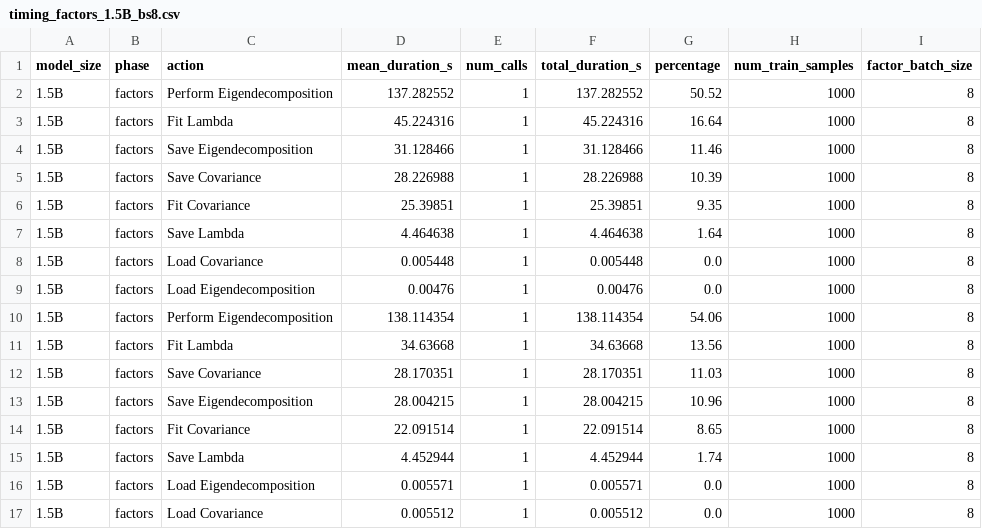
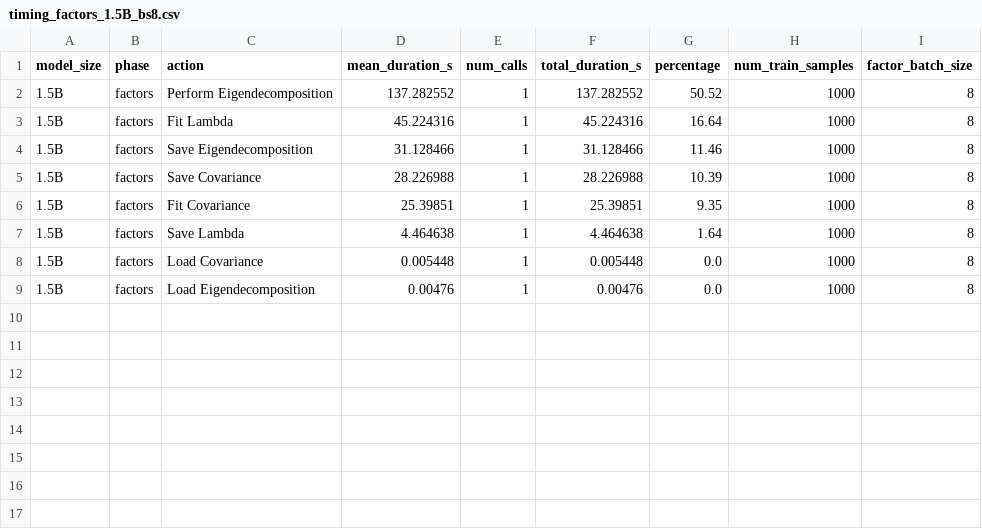
Before and after one commit to levmckinney/kronfluence, a CSV file: examples/qwen_scaling/batch_test_results/timing_factors_1.5B_bs8.csv, drawn as a sheet; the diff names each change by its address in the sheet, - before the commit and + after, or states it on an @@ line.

Commit message:
saved results

```diff
--- a/examples/qwen_scaling/batch_test_results/timing_factors_1.5B_bs8.csv
+++ b/examples/qwen_scaling/batch_test_results/timing_factors_1.5B_bs8.csv
-row 10: 1.5B | factors | Perform Eigendecomposition | 138.114354 | 1 | 138.114354 | 54.06 | 1000 | 8
-row 11: 1.5B | factors | Fit Lambda | 34.63668 | 1 | 34.63668 | 13.56 | 1000 | 8
-row 12: 1.5B | factors | Save Covariance | 28.170351 | 1 | 28.170351 | 11.03 | 1000 | 8
-row 13: 1.5B | factors | Save Eigendecomposition | 28.004215 | 1 | 28.004215 | 10.96 | 1000 | 8
-row 14: 1.5B | factors | Fit Covariance | 22.091514 | 1 | 22.091514 | 8.65 | 1000 | 8
-row 15: 1.5B | factors | Save Lambda | 4.452944 | 1 | 4.452944 | 1.74 | 1000 | 8
-row 16: 1.5B | factors | Load Eigendecomposition | 0.005571 | 1 | 0.005571 | 0.0 | 1000 | 8
-row 17: 1.5B | factors | Load Covariance | 0.005512 | 1 | 0.005512 | 0.0 | 1000 | 8
```
Also changed, not shown: examples/qwen_scaling/batch_test_results/timing_factors_0.5B_bs16.csv, examples/qwen_scaling/batch_test_results/timing_factors_0.5B_bs32_no_fsdp.csv, 2 other files.
